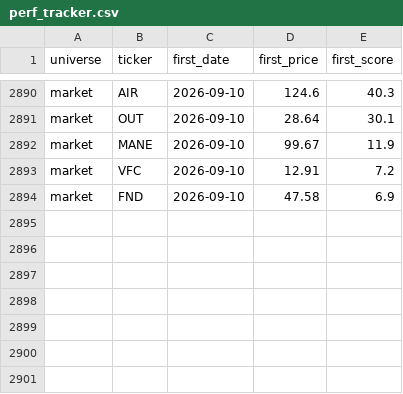
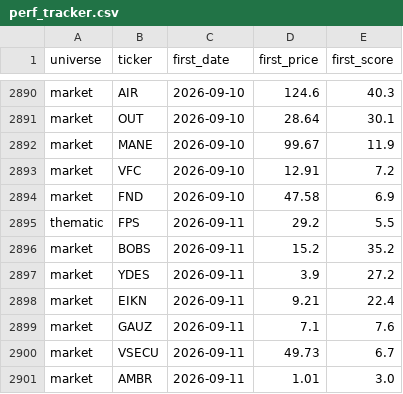
Before and after one commit to ArnaudVarela/TradingScan, a CSV file: perf_tracker.csv, drawn as a sheet; only a part is shown, gaps mark what is left out.

```diff
--- a/perf_tracker.csv
+++ b/perf_tracker.csv
@@ -2894 +2894,8 @@ market,VFC,2026-09-10,12.91,7.2
 market,FND,2026-09-10,47.58,6.9
+thematic,FPS,2026-09-11,29.2,5.5
+market,BOBS,2026-09-11,15.2,35.2
+market,YDES,2026-09-11,3.9,27.2
+market,EIKN,2026-09-11,9.21,22.4
+market,GAUZ,2026-09-11,7.1,7.6
+market,VSECU,2026-09-11,49.73,6.7
+market,AMBR,2026-09-11,1.01,3.0
```
Also changed, not shown: dashboard/public/market_setups.csv, market_universe.csv, 2 other files.
